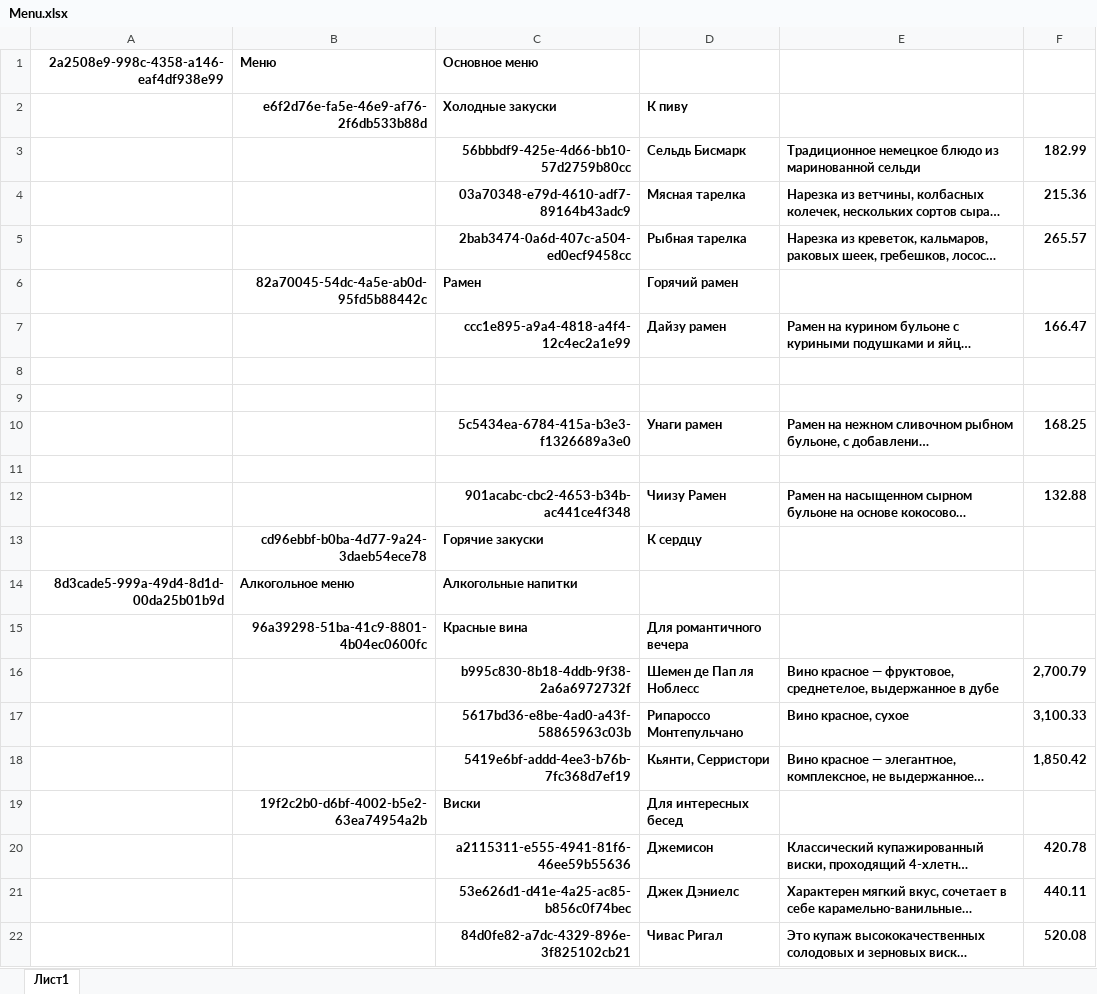
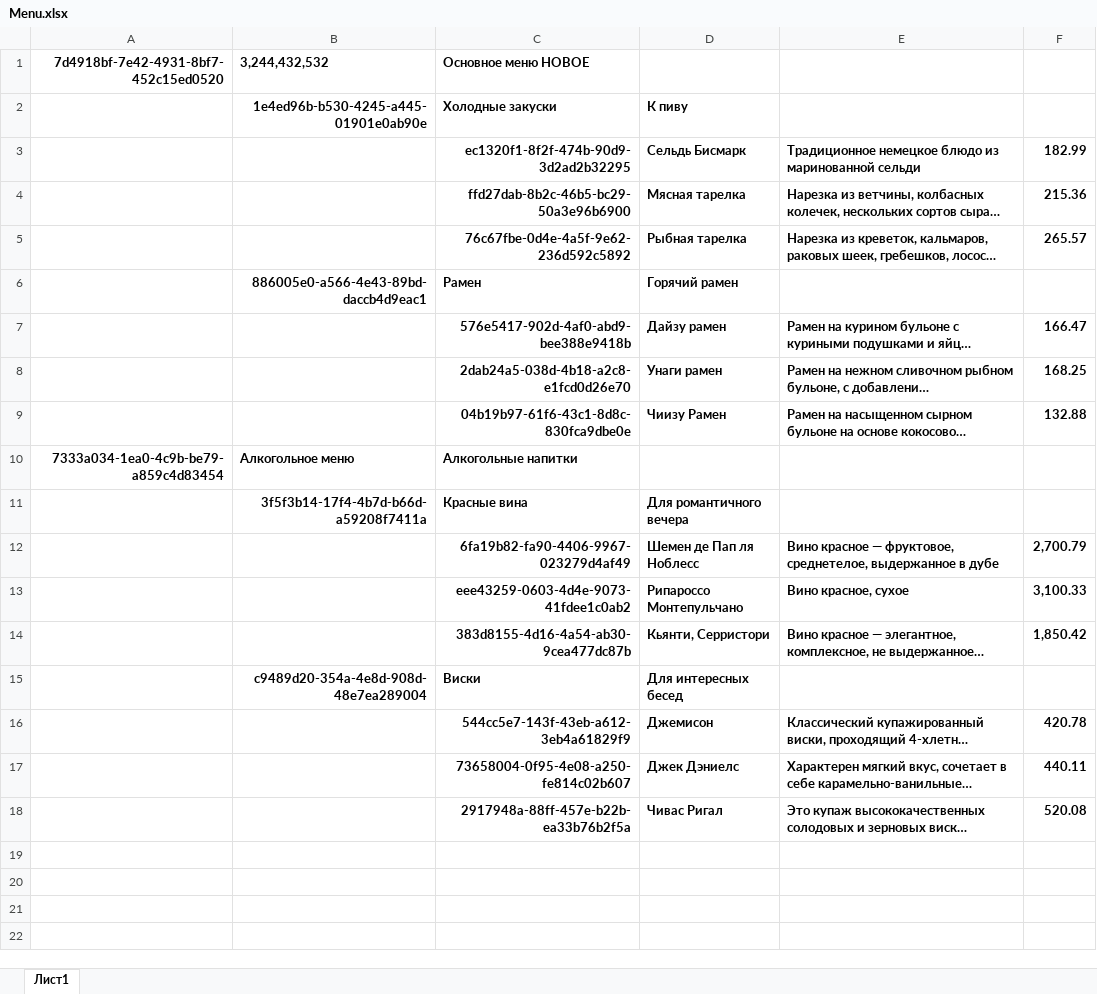
Before and after one commit to Pochacco-Choppi/RestarauntApi, an Excel workbook: src/admin/Menu.xlsx, sheet Лист1, drawn as a sheet; long unchanged cells end in …; values as stored, in another font and other column widths than the file's, no borders; removed rows and columns are numbered as before the commit, all else as after; the diff names each change by its address in the sheet, - before the commit and + after, or states it on an @@ line.

```diff
--- a/src/admin/Menu.xlsx (sheet Лист1)
+++ b/src/admin/Menu.xlsx (sheet Лист1)
-row 1: 2a2508e9-998c-4358-a146-eaf4df938e99 | Меню | Основное меню
+row 1: 7d4918bf-7e42-4931-8bf7-452c15ed0520 | 3,244,432,532 | Основное меню НОВОЕ
-B2: e6f2d76e-fa5e-46e9-af76-2f6db533b88d
+B2: 1e4ed96b-b530-4245-a445-01901e0ab90e
-C3: 56bbbdf9-425e-4d66-bb10-57d2759b80cc
+C3: ec1320f1-8f2f-474b-90d9-3d2ad2b32295
-C4: 03a70348-e79d-4610-adf7-89164b43adc9
+C4: ffd27dab-8b2c-46b5-bc29-50a3e96b6900
-C5: 2bab3474-0a6d-407c-a504-ed0ecf9458cc
+C5: 76c67fbe-0d4e-4a5f-9e62-236d592c5892
-B6: 82a70045-54dc-4a5e-ab0d-95fd5b88442c
+B6: 886005e0-a566-4e43-89bd-daccb4d9eac1
-C7: ccc1e895-a9a4-4818-a4f4-12c4ec2a1e99
+C7: 576e5417-902d-4af0-abd9-bee388e9418b
-row 8: (empty)
-row 9: (empty)
-C8: 5c5434ea-6784-415a-b3e3-f1326689a3e0
+C8: 2dab24a5-038d-4b18-a2c8-e1fcd0d26e70
-row 11: (empty)
-C9: 901acabc-cbc2-4653-b34b-ac441ce4f348
+C9: 04b19b97-61f6-43c1-8d8c-830fca9dbe0e
-row 13:  | cd96ebbf-b0ba-4d77-9a24-3daeb54ece78 | Горячие закуски | К сердцу
-A10: 8d3cade5-999a-49d4-8d1d-00da25b01b9d
+A10: 7333a034-1ea0-4c9b-be79-a859c4d83454
-B11: 96a39298-51ba-41c9-8801-4b04ec0600fc
+B11: 3f5f3b14-17f4-4b7d-b66d-a59208f7411a
-C12: b995c830-8b18-4ddb-9f38-2a6a6972732f
+C12: 6fa19b82-fa90-4406-9967-023279d4af49
-C13: 5617bd36-e8be-4ad0-a43f-58865963c03b
+C13: eee43259-0603-4d4e-9073-41fdee1c0ab2
-C14: 5419e6bf-addd-4ee3-b76b-7fc368d7ef19
+C14: 383d8155-4d16-4a54-ab30-9cea477dc87b
-B15: 19f2c2b0-d6bf-4002-b5e2-63ea74954a2b
+B15: c9489d20-354a-4e8d-908d-48e7ea289004
-C16: a2115311-e555-4941-81f6-46ee59b55636
+C16: 544cc5e7-143f-43eb-a612-3eb4a61829f9
-C17: 53e626d1-d41e-4a25-ac85-b856c0f74bec
+C17: 73658004-0f95-4e08-a250-fe814c02b607
-C18: 84d0fe82-a7dc-4329-896e-3f825102cb21
+C18: 2917948a-88ff-457e-b22b-ea33b76b2f5a
```
Also changed, not shown: 24 other files.
